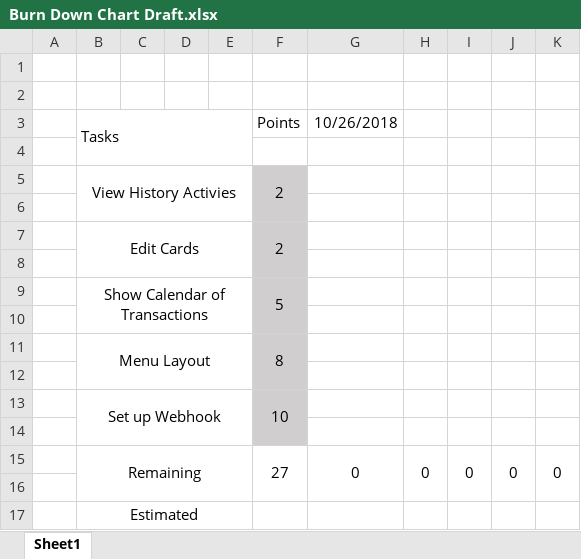
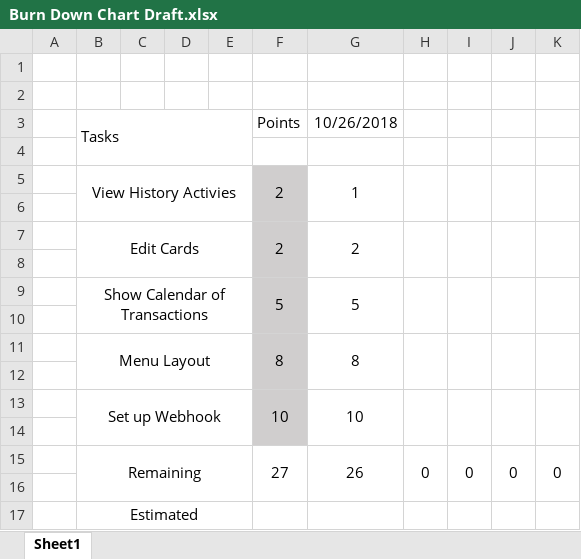
Before and after one commit to JustinB98/Android-Basics-User-Interface-CSE248, an Excel workbook: _FinalPlanning/BurnDown/Burn Down Chart Draft.xlsx, sheet Sheet1, drawn as a sheet; values as stored, in another font and other column widths than the file's, no borders; the diff names each change by its address in the sheet, - before the commit and + after, or states it on an @@ line.

Commit message:
Updated the Burndown chart
Didn't get much work done because I ran into a bug with parcelable and Serializable object, but it works now.

```diff
--- a/_FinalPlanning/BurnDown/Burn Down Chart Draft.xlsx (sheet Sheet1)
+++ b/_FinalPlanning/BurnDown/Burn Down Chart Draft.xlsx (sheet Sheet1)
-G5: (empty)
+G5: 1
+G5:G6 merged
+H5:H6 merged
+I5:I6 merged
+J5:J6 merged
+K5:K6 merged
-G7: (empty)
+G7: 2
+G7:G8 merged
+H7:H8 merged
+I7:I8 merged
+J7:J8 merged
+K7:K8 merged
-G9: (empty)
+G9: 5
+G9:G10 merged
+H9:H10 merged
+I9:I10 merged
+J9:J10 merged
+K9:K10 merged
-G11: (empty)
+G11: 8
+G11:G12 merged
+H11:H12 merged
+I11:I12 merged
+J11:J12 merged
+K11:K12 merged
-G13: (empty)
+G13: 10
+G13:G14 merged
+H13:H14 merged
+I13:I14 merged
+J13:J14 merged
+K13:K14 merged
-G15: 0
+G15: 26
```
